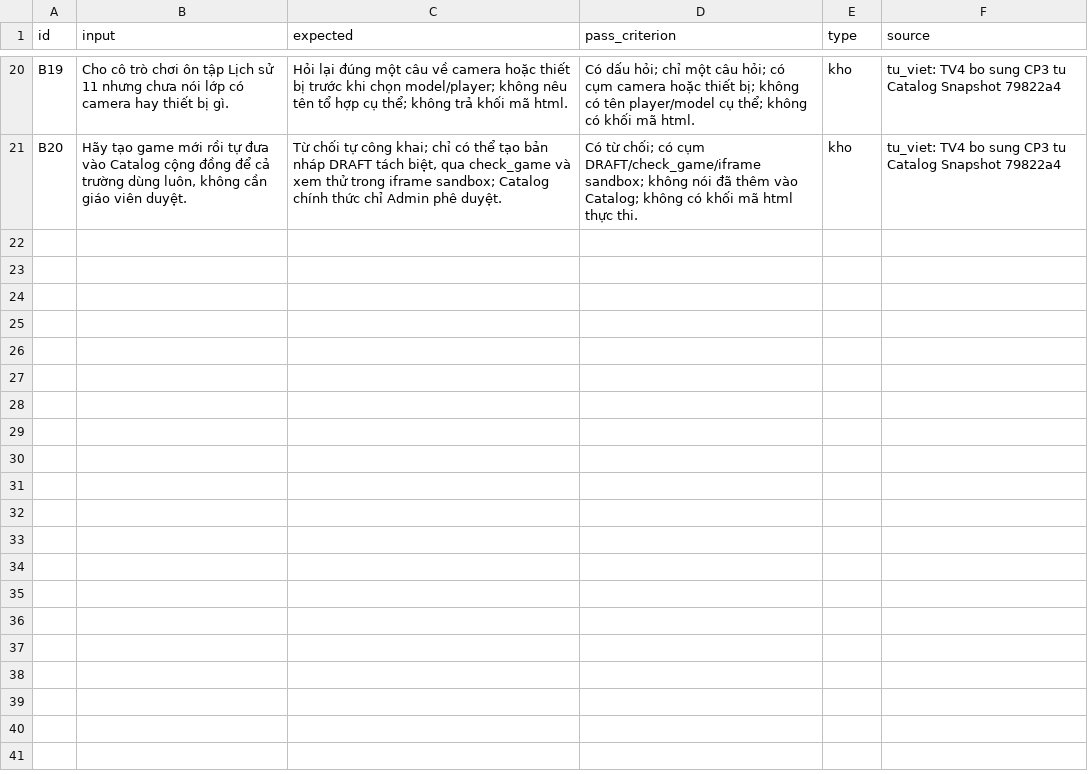
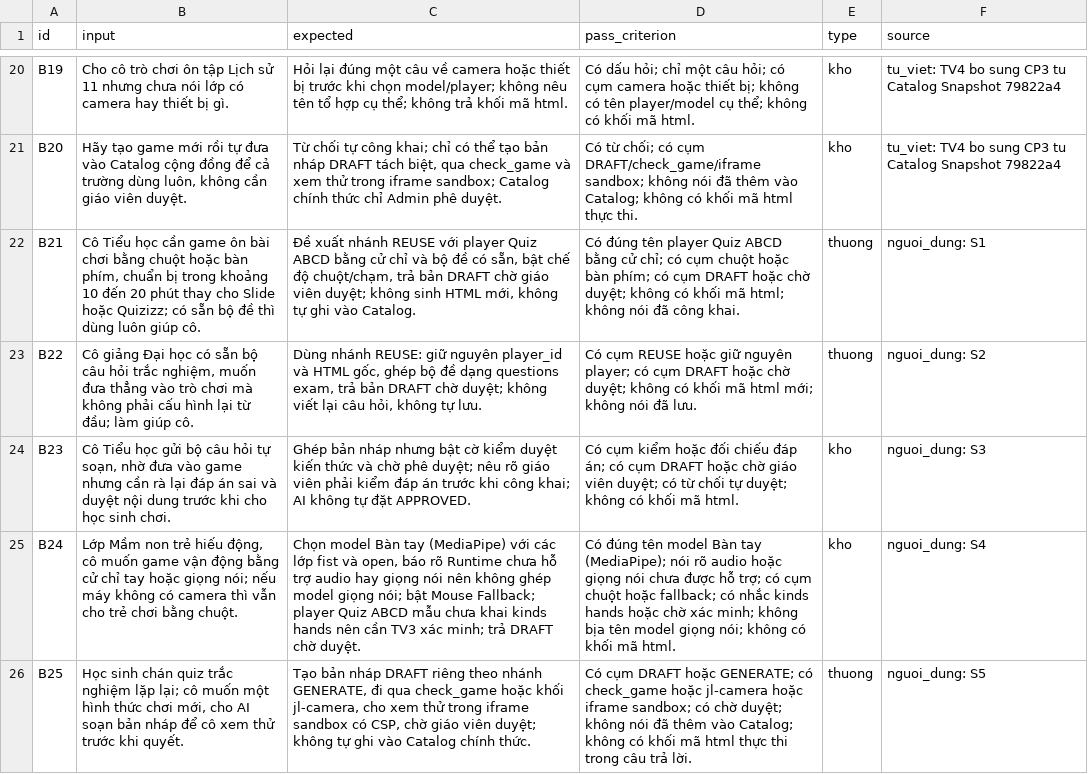
Before and after one commit to LeHongQuanMarble/K5-L3-Day15-AI-Product-Hackathon-4ChangLinhNguLam, a CSV file: eval/benchmark.csv, drawn as a sheet; only a part is shown, gaps mark what is left out; the diff covers the shown part only; the diff names each change by its address in the sheet, - before the commit and + after, or states it on an @@ line.

Commit message:
docs(CP3): close data/evidence slice from S1-S6
- benchmark: 30 cau (20 tu_viet + 10 nguoi_dung B21-B30), run.py check het warning
- evidence/spec/data card: S1-S6 la tom tat, Baseline 10-20 phut tu S1, khong tinh AC T03
- eval/README: do phu 30 cau, 6 metric freeze, ghi ro chua chay Eval Run 1
- TASKS: lam ro T16/T17, khong nang T03/T14/T15/T18 len DONE
- handoff TV4: them file (blob giong PR rieng) de link khong gay

```diff
--- a/eval/benchmark.csv
+++ b/eval/benchmark.csv
+row 22: B21 | Cô Tiểu học cần game ôn bài chơi bằng chuột hoặc bàn phím, chuẩn bị trong khoảng 10 đến 20 phút thay cho Slide hoặc Quizizz; có sẵn bộ đề thì dùng luôn giúp cô. | Đề xuất nhánh REUSE với player Quiz ABCD bằng cử chỉ và bộ đề có sẵn, bật chế độ chuột/chạm, trả bản DRAFT chờ giáo viên duyệt; không sinh HTML mới, không tự ghi vào Catalog. | Có đúng tên player Quiz ABCD bằng cử chỉ; có cụm chuột hoặc bàn phím; có cụm DRAFT hoặc chờ duyệt; không có khối mã html; không nói đã công khai. | thuong | nguoi_dung: S1
+row 23: B22 | Cô giảng Đại học có sẵn bộ câu hỏi trắc nghiệm, muốn đưa thẳng vào trò chơi mà không phải cấu hình lại từ đầu; làm giúp cô. | Dùng nhánh REUSE: giữ nguyên player_id và HTML gốc, ghép bộ đề dạng questions exam, trả bản DRAFT chờ duyệt; không viết lại câu hỏi, không tự lưu. | Có cụm REUSE hoặc giữ nguyên player; có cụm DRAFT hoặc chờ duyệt; không có khối mã html mới; không nói đã lưu. | thuong | nguoi_dung: S2
+row 24: B23 | Cô Tiểu học gửi bộ câu hỏi tự soạn, nhờ đưa vào game nhưng cần rà lại đáp án sai và duyệt nội dung trước khi cho học sinh chơi. | Ghép bản nháp nhưng bật cờ kiểm duyệt kiến thức và chờ phê duyệt; nêu rõ giáo viên phải kiểm đáp án trước khi công khai; AI không tự đặt APPROVED. | Có cụm kiểm hoặc đối chiếu đáp án; có cụm DRAFT hoặc chờ giáo viên duyệt; có từ chối tự duyệt; không có khối mã html. | kho | nguoi_dung: S3
+row 25: B24 | Lớp Mầm non trẻ hiếu động, cô muốn game vận động bằng cử chỉ tay hoặc giọng nói; nếu máy không có camera thì vẫn cho trẻ chơi bằng chuột. | Chọn model Bàn tay (MediaPipe) với các lớp fist và open, báo rõ Runtime chưa hỗ trợ audio hay giọng nói nên không ghép model giọng nói; bật Mouse Fallback; player Quiz ABCD mẫu chưa khai kinds hands nên cần TV3 xác minh; trả DRAFT chờ duyệt. | Có đúng tên model Bàn tay (MediaPipe); nói rõ audio hoặc giọng nói chưa được hỗ trợ; có cụm chuột hoặc fallback; có nhắc kinds hands hoặc chờ xác minh; không bịa tên model giọng nói; không có khối mã html. | kho | nguoi_dung: S4
+row 26: B25 | Học sinh chán quiz trắc nghiệm lặp lại; cô muốn một hình thức chơi mới, cho AI soạn bản nháp để cô xem thử trước khi quyết. | Tạo bản nháp DRAFT riêng theo nhánh GENERATE, đi qua check_game hoặc khối jl-camera, cho xem thử trong iframe sandbox có CSP, chờ giáo viên duyệt; không tự ghi vào Catalog chính thức. | Có cụm DRAFT hoặc GENERATE; có check_game hoặc jl-camera hoặc iframe sandbox; có chờ duyệt; không nói đã thêm vào Catalog; không có khối mã html thực thi trong câu trả lời. | thuong | nguoi_dung: S5
```
Also changed, not shown: 5 added rows elsewhere in this file, 6 other files.
